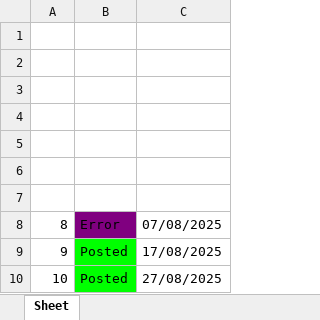
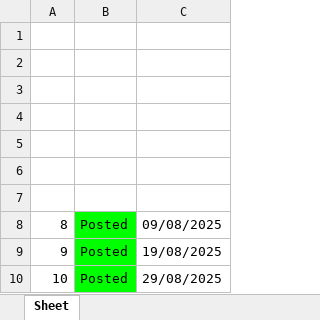
Before and after one commit to FCBerlotti/ytUpload, an Excel workbook: excel/07_08_2025.xlsx, sheet Sheet, drawn as a sheet; values as stored, in another font and other column widths than the file's, no borders; the diff names each change by its address in the sheet, - before the commit and + after, or states it on an @@ line.

```diff
--- a/excel/07_08_2025.xlsx (sheet Sheet)
+++ b/excel/07_08_2025.xlsx (sheet Sheet)
-B8: Error
+B8: Posted
-B8 fill: #800080
+B8 fill: #00FF00
-C8: 07/08/2025
+C8: 09/08/2025
-C9: 17/08/2025
+C9: 19/08/2025
-C10: 27/08/2025
+C10: 29/08/2025
```
Also changed, not shown: 1 other file.
